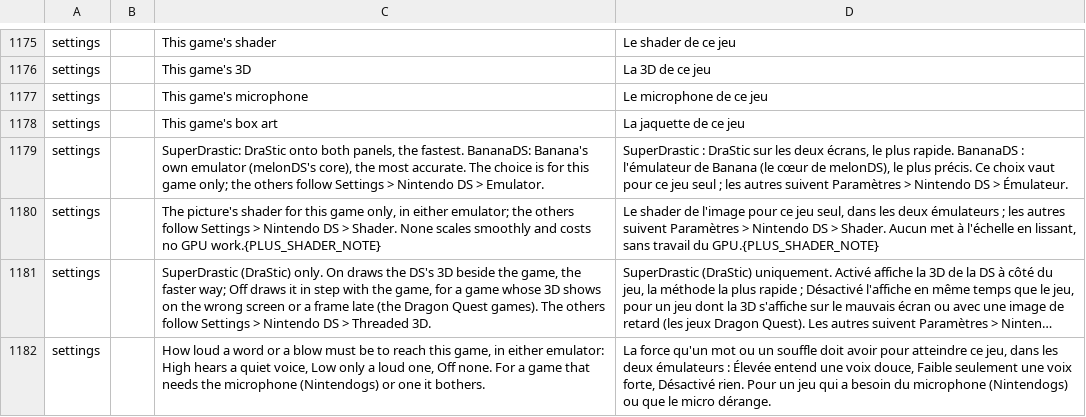
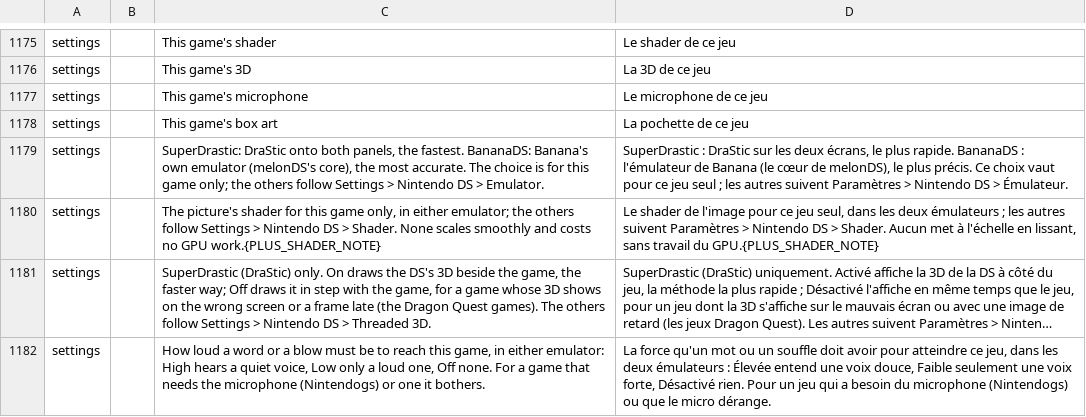
Before and after one commit to swouapiy/BananaLinux, a TSV file: ui/assets/lang/fr.tsv, drawn as a sheet; only a part is shown, gaps mark what is left out; long unchanged cells end in …; the diff covers the shown part only.

```diff
--- a/ui/assets/lang/fr.tsv
+++ b/ui/assets/lang/fr.tsv
@@ -1177,3 +1177,3 @@ settings		This game's 3D	La 3D de ce jeu
 settings		This game's microphone	Le microphone de ce jeu
-settings		This game's box art	La jaquette de ce jeu
+settings		This game's box art	La pochette de ce jeu
 settings		SuperDrastic: DraStic onto both panels, the fastest. BananaDS: Banana's own emulator (melonDS's core), the most accurate. The choice is for this game only; the others follow Settings > Nintendo DS > Emulator.	SuperDrastic : DraStic sur les deux écrans, le plus rapide. BananaDS : l'émulateur de Banana (le cœur de melonDS), le plus précis. Ce choix vaut pour ce jeu seul ; les autres suivent Paramètres > Nintendo DS > Émulateur.
```
Also changed, not shown: 46 edited cells elsewhere in this file.
